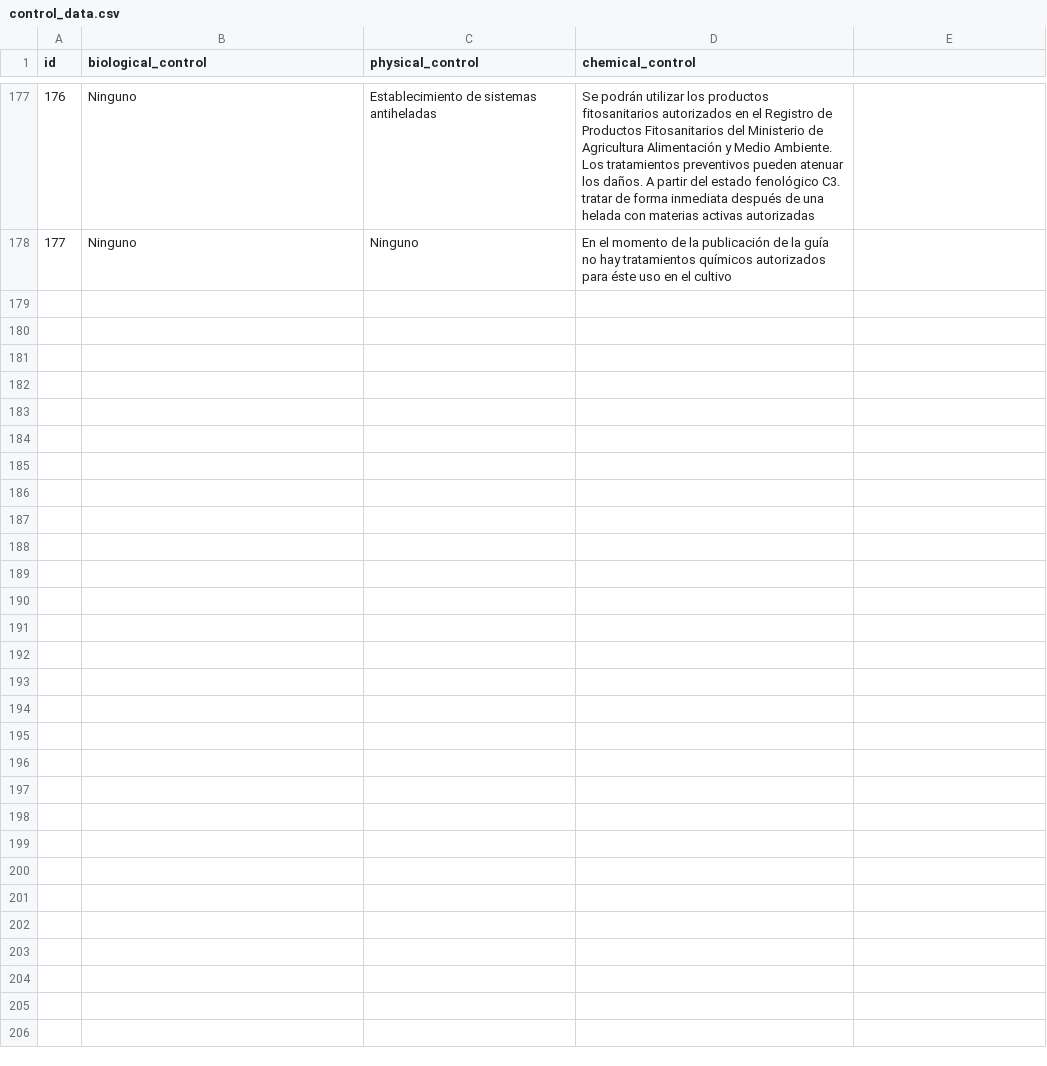
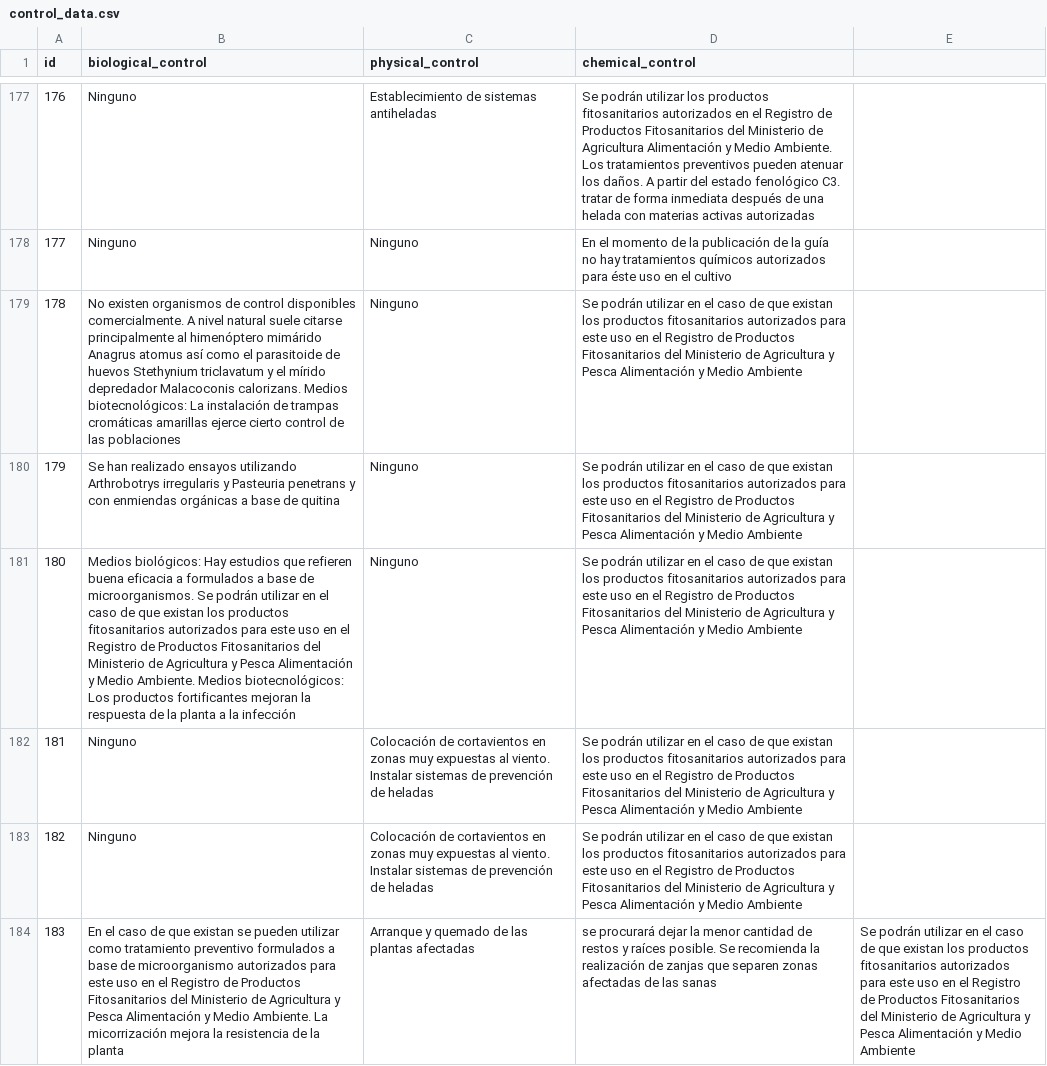
Before and after one commit to BioPabloCG/ipm_pest_identifier, a CSV file: Database/control_data.csv, drawn as a sheet; only a part is shown, gaps mark what is left out; the diff covers the shown part only; the diff names each change by its address in the sheet, - before the commit and + after, or states it on an @@ line.

Commit message:
Kiwi pests added

```diff
--- a/Database/control_data.csv
+++ b/Database/control_data.csv
+row 179: 178 | No existen organismos de control disponibles comercialmente. A nivel natural suele citarse principalmente al himenóptero mimárido Anagrus atomus así como el parasitoide de huevos Stethynium triclavatum y el mírido depredador Malacoconis calorizans. Medios biotecnológicos: La instalación de trampas cromáticas amarillas ejerce cierto control de las poblaciones | Ninguno | Se podrán utilizar en el caso de que existan los productos fitosanitarios autorizados para este uso en el Registro de Productos Fitosanitarios del Ministerio de Agricultura y Pesca Alimentación y Medio Ambiente
+row 180: 179 | Se han realizado ensayos utilizando Arthrobotrys irregularis y Pasteuria penetrans y con enmiendas orgánicas a base de quitina | Ninguno | Se podrán utilizar en el caso de que existan los productos fitosanitarios autorizados para este uso en el Registro de Productos Fitosanitarios del Ministerio de Agricultura y Pesca Alimentación y Medio Ambiente
+row 181: 180 | Medios biológicos: Hay estudios que refieren buena eficacia a formulados a base de microorganismos. Se podrán utilizar en el caso de que existan los productos fitosanitarios autorizados para este uso en el Registro de Productos Fitosanitarios del Ministerio de Agricultura y Pesca Alimentación y Medio Ambiente. Medios biotecnológicos: Los productos fortificantes mejoran la respuesta de la planta a la infección | Ninguno | Se podrán utilizar en el caso de que existan los productos fitosanitarios autorizados para este uso en el Registro de Productos Fitosanitarios del Ministerio de Agricultura y Pesca Alimentación y Medio Ambiente
+row 182: 181 | Ninguno | Colocación de cortavientos en zonas muy expuestas al viento. Instalar sistemas de prevención de heladas | Se podrán utilizar en el caso de que existan los productos fitosanitarios autorizados para este uso en el Registro de Productos Fitosanitarios del Ministerio de Agricultura y Pesca Alimentación y Medio Ambiente
+row 183: 182 | Ninguno | Colocación de cortavientos en zonas muy expuestas al viento. Instalar sistemas de prevención de heladas | Se podrán utilizar en el caso de que existan los productos fitosanitarios autorizados para este uso en el Registro de Productos Fitosanitarios del Ministerio de Agricultura y Pesca Alimentación y Medio Ambiente
+row 184: 183 | En el caso de que existan se pueden utilizar como tratamiento preventivo formulados a base de microorganismo autorizados para este uso en el Registro de Productos Fitosanitarios del Ministerio de Agricultura y Pesca Alimentación y Medio Ambiente. La micorrización mejora la resistencia de la planta | Arranque y quemado de las plantas afectadas | se procurará dejar la menor cantidad de restos y raíces posible. Se recomienda la realización de zanjas que separen zonas afectadas de las sanas | Se podrán utilizar en el caso de que existan los productos fitosanitarios autorizados para este uso en el Registro de Productos Fitosanitarios del Ministerio de Agricultura y Pesca Alimentación y Medio Ambiente
```
Also changed, not shown: 5 added rows elsewhere in this file.
